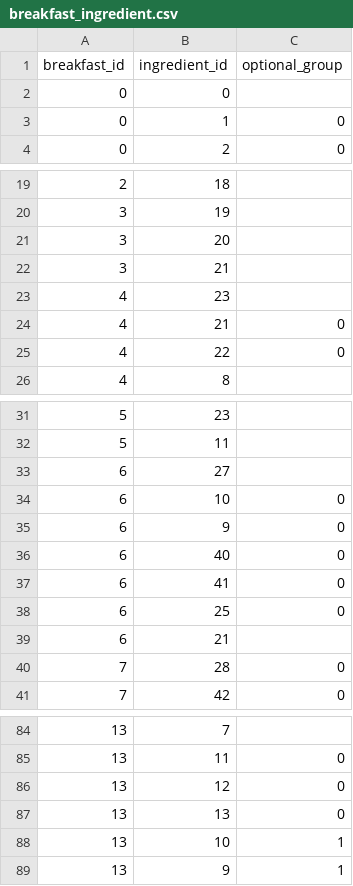
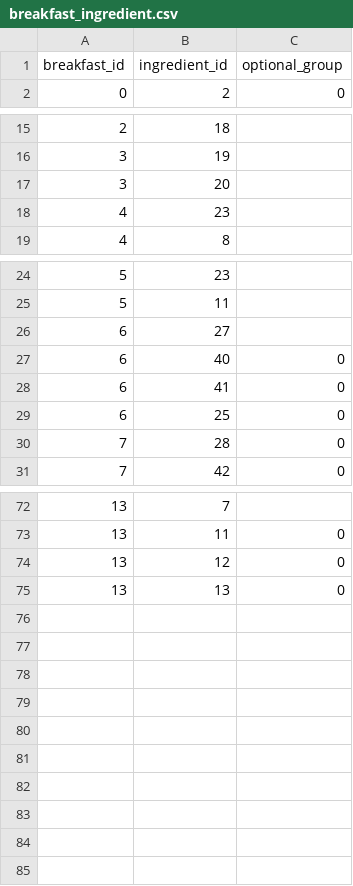
Before and after one commit to lilgmills/breakfast-time, a CSV file: instance/breakfast_ingredient.csv, drawn as a sheet; only a part is shown, gaps mark what is left out; the diff covers the shown part only.

```diff
--- a/instance/breakfast_ingredient.csv
+++ b/instance/breakfast_ingredient.csv
@@ -1,4 +1,2 @@
 breakfast_id,ingredient_id,optional_group
-0,0,
-0,1,0
 0,2,0
@@ -21,6 +17,3 @@ breakfast_id,ingredient_id,optional_group
 3,20,
-3,21,
 4,23,
-4,21,0
-4,22,0
 4,8,
@@ -33,4 +26,2 @@ breakfast_id,ingredient_id,optional_group
 6,27,
-6,10,0
-6,9,0
 6,40,0
@@ -38,3 +29,2 @@ breakfast_id,ingredient_id,optional_group
 6,25,0
-6,21,
 7,28,0
@@ -87,3 +75 @@ breakfast_id,ingredient_id,optional_group
 13,13,0
-13,10,1
-13,9,1
```
Also changed, not shown: 1 added row and 5 removed rows elsewhere in this file, instance/breakfast_ingredient copy.csv, instance/ingredient.csv, 3 other files.
